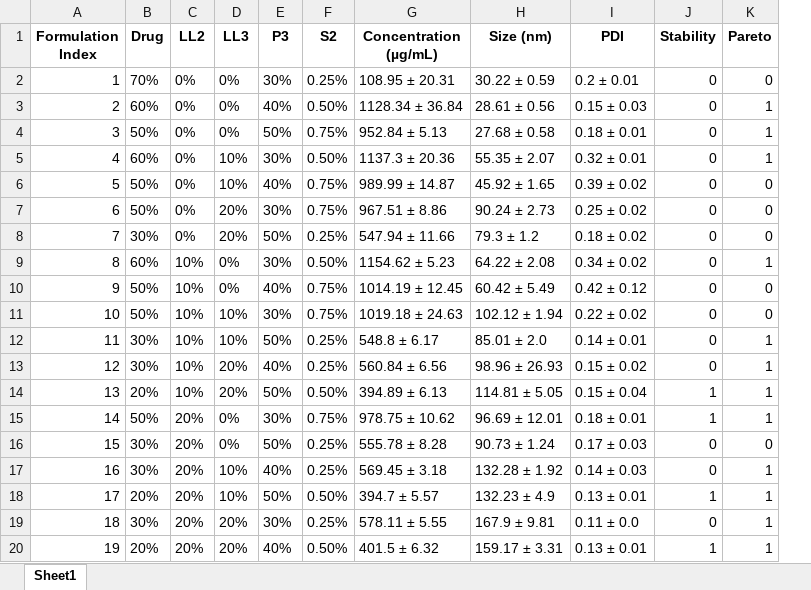
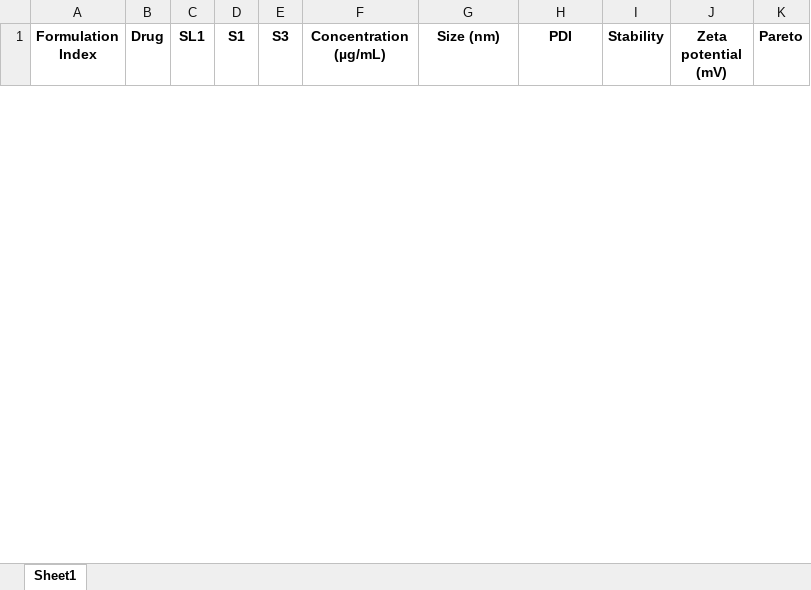
Before and after one commit to ZeqingBao/SDL5_Nano, an Excel workbook: 2nd_round_screening/Table.xlsx, sheet Sheet1, drawn as a sheet; only a part is shown; values as stored, in another font and other column widths than the file's, no borders; removed rows and columns are numbered as before the commit, all else as after; the diff covers the shown part only; the diff names each change by its address in the sheet, - before the commit and + after, or states it on an @@ line.

```diff
--- a/2nd_round_screening/Table.xlsx (sheet Sheet1)
+++ b/2nd_round_screening/Table.xlsx (sheet Sheet1)
-column F (S2), empty
+column J (Zeta potential (mV)), empty
-C1: LL2
+C1: SL1
-D1: LL3
+D1: S1
-E1: P3
+E1: S3
-row 2: 1 | 70% | 0% | 0% | 30% | 0.25% | 108.95 ± 20.31 | 30.22 ± 0.59 | 0.2 ± 0.01 | 0 | 0
-row 3: 2 | 60% | 0% | 0% | 40% | 0.50% | 1128.34 ± 36.84 | 28.61 ± 0.56 | 0.15 ± 0.03 | 0 | 1
-row 4: 3 | 50% | 0% | 0% | 50% | 0.75% | 952.84 ± 5.13 | 27.68 ± 0.58 | 0.18 ± 0.01 | 0 | 1
-row 5: 4 | 60% | 0% | 10% | 30% | 0.50% | 1137.3 ± 20.36 | 55.35 ± 2.07 | 0.32 ± 0.01 | 0 | 1
-row 6: 5 | 50% | 0% | 10% | 40% | 0.75% | 989.99 ± 14.87 | 45.92 ± 1.65 | 0.39 ± 0.02 | 0 | 0
-row 7: 6 | 50% | 0% | 20% | 30% | 0.75% | 967.51 ± 8.86 | 90.24 ± 2.73 | 0.25 ± 0.02 | 0 | 0
-row 8: 7 | 30% | 0% | 20% | 50% | 0.25% | 547.94 ± 11.66 | 79.3 ± 1.2 | 0.18 ± 0.02 | 0 | 0
-row 9: 8 | 60% | 10% | 0% | 30% | 0.50% | 1154.62 ± 5.23 | 64.22 ± 2.08 | 0.34 ± 0.02 | 0 | 1
-row 10: 9 | 50% | 10% | 0% | 40% | 0.75% | 1014.19 ± 12.45 | 60.42 ± 5.49 | 0.42 ± 0.12 | 0 | 0
-row 11: 10 | 50% | 10% | 10% | 30% | 0.75% | 1019.18 ± 24.63 | 102.12 ± 1.94 | 0.22 ± 0.02 | 0 | 0
-row 12: 11 | 30% | 10% | 10% | 50% | 0.25% | 548.8 ± 6.17 | 85.01 ± 2.0 | 0.14 ± 0.01 | 0 | 1
-row 13: 12 | 30% | 10% | 20% | 40% | 0.25% | 560.84 ± 6.56 | 98.96 ± 26.93 | 0.15 ± 0.02 | 0 | 1
-row 14: 13 | 20% | 10% | 20% | 50% | 0.50% | 394.89 ± 6.13 | 114.81 ± 5.05 | 0.15 ± 0.04 | 1 | 1
-row 15: 14 | 50% | 20% | 0% | 30% | 0.75% | 978.75 ± 10.62 | 96.69 ± 12.01 | 0.18 ± 0.01 | 1 | 1
-row 16: 15 | 30% | 20% | 0% | 50% | 0.25% | 555.78 ± 8.28 | 90.73 ± 1.24 | 0.17 ± 0.03 | 0 | 0
-row 17: 16 | 30% | 20% | 10% | 40% | 0.25% | 569.45 ± 3.18 | 132.28 ± 1.92 | 0.14 ± 0.03 | 0 | 1
-row 18: 17 | 20% | 20% | 10% | 50% | 0.50% | 394.7 ± 5.57 | 132.23 ± 4.9 | 0.13 ± 0.01 | 1 | 1
-row 19: 18 | 30% | 20% | 20% | 30% | 0.25% | 578.11 ± 5.55 | 167.9 ± 9.81 | 0.11 ± 0.0 | 0 | 1
-row 20: 19 | 20% | 20% | 20% | 40% | 0.50% | 401.5 ± 6.32 | 159.17 ± 3.31 | 0.13 ± 0.01 | 1 | 1
```
Also changed, not shown: 9 added rows and 1 removed row elsewhere in this sheet, 2nd_round_screening/DOE.xlsx, 2nd_round_screening/Solubility_result.xlsx, 8 other files.
